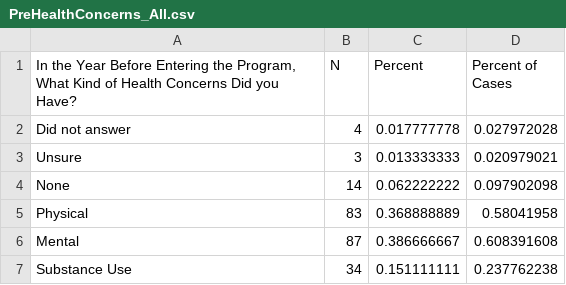
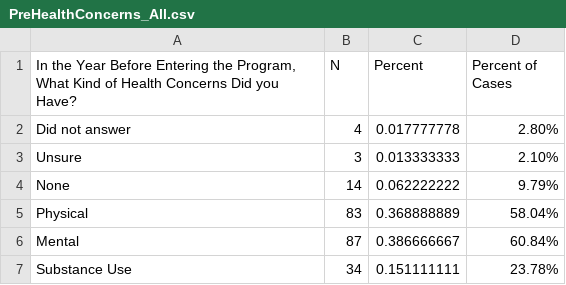
Before and after one commit to Amandanoelward/GitHubFHP_Repository, a CSV file: PreHealthConcerns_All.csv, drawn as a sheet; the diff names each change by its address in the sheet, - before the commit and + after, or states it on an @@ line.

Commit message:
Update PreHealthConcerns_All.csv

```diff
--- a/PreHealthConcerns_All.csv
+++ b/PreHealthConcerns_All.csv
-D2 (Percent of Cases): 0.027972028
+D2 (Percent of Cases): 2.80%
-D3 (Percent of Cases): 0.020979021
+D3 (Percent of Cases): 2.10%
-D4 (Percent of Cases): 0.097902098
+D4 (Percent of Cases): 9.79%
-D5 (Percent of Cases): 0.58041958
+D5 (Percent of Cases): 58.04%
-D6 (Percent of Cases): 0.608391608
+D6 (Percent of Cases): 60.84%
-D7 (Percent of Cases): 0.237762238
+D7 (Percent of Cases): 23.78%
```
